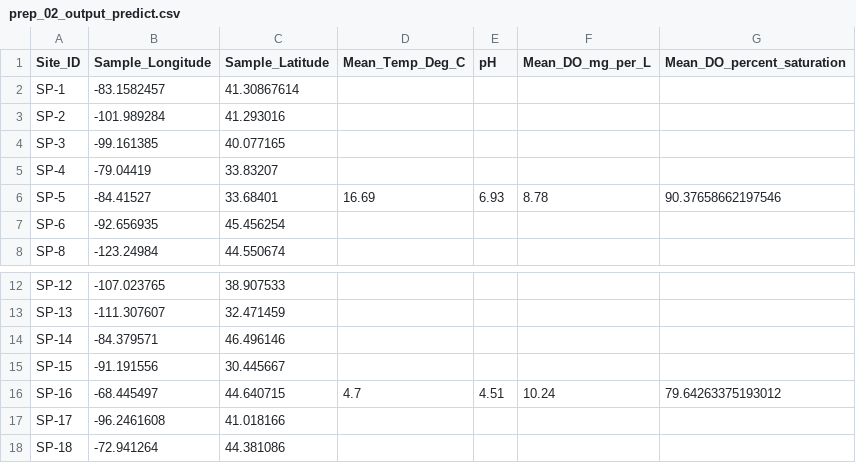
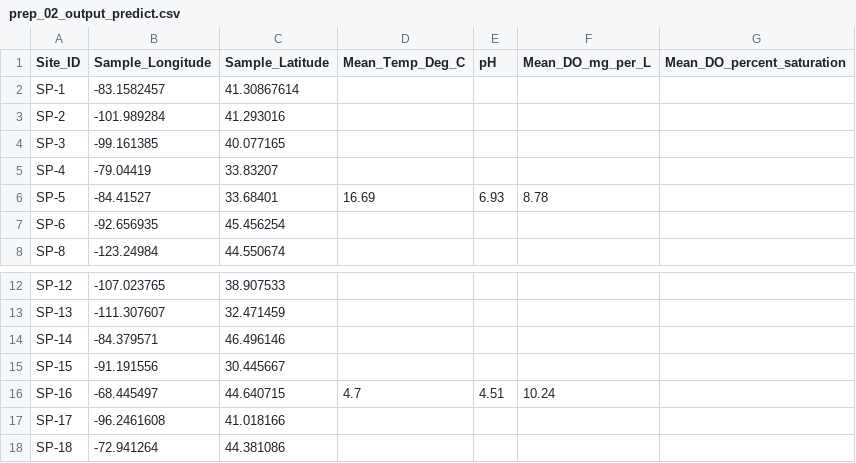
Before and after one commit to parallelworks/dynamic-learning-rivers, a CSV file: scripts/prep_02_output_predict.csv, drawn as a sheet; only a part is shown, gaps mark what is left out; the diff covers the shown part only.

```diff
--- a/scripts/prep_02_output_predict.csv
+++ b/scripts/prep_02_output_predict.csv
@@ -5,3 +5,3 @@ SP-3,-99.161385,40.077165,,,,
 SP-4,-79.04419,33.83207,,,,
-SP-5,-84.41527,33.68401,16.69,6.93,8.78,90.37658662197546
+SP-5,-84.41527,33.68401,16.69,6.93,8.78,
 SP-6,-92.656935,45.456254,,,,
@@ -15,3 +15,3 @@ SP-14,-84.379571,46.496146,,,,
 SP-15,-91.191556,30.445667,,,,
-SP-16,-68.445497,44.640715,4.7,4.51,10.24,79.64263375193012
+SP-16,-68.445497,44.640715,4.7,4.51,10.24,
 SP-17,-96.2461608,41.018166,,,,
```
Also changed, not shown: 13 added rows and 42 edited cells elsewhere in this file, scripts/prep_04_output_colocated_predict.csv, 14 other files.
